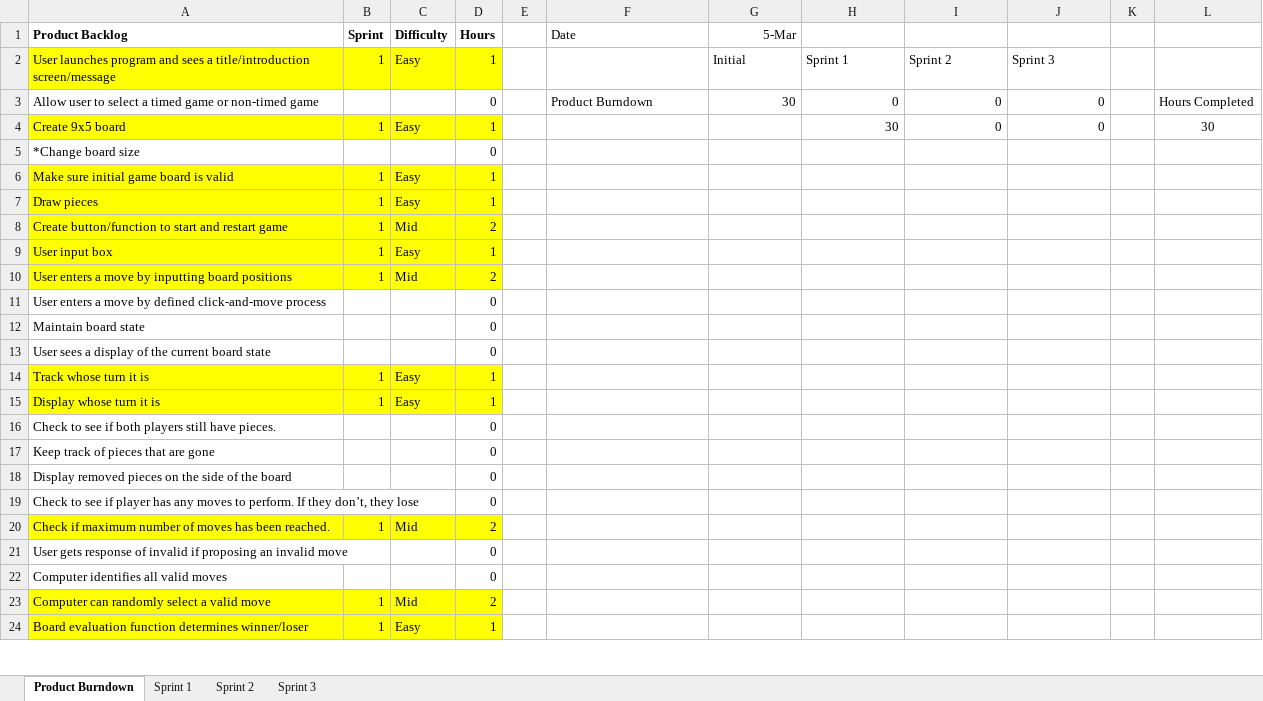
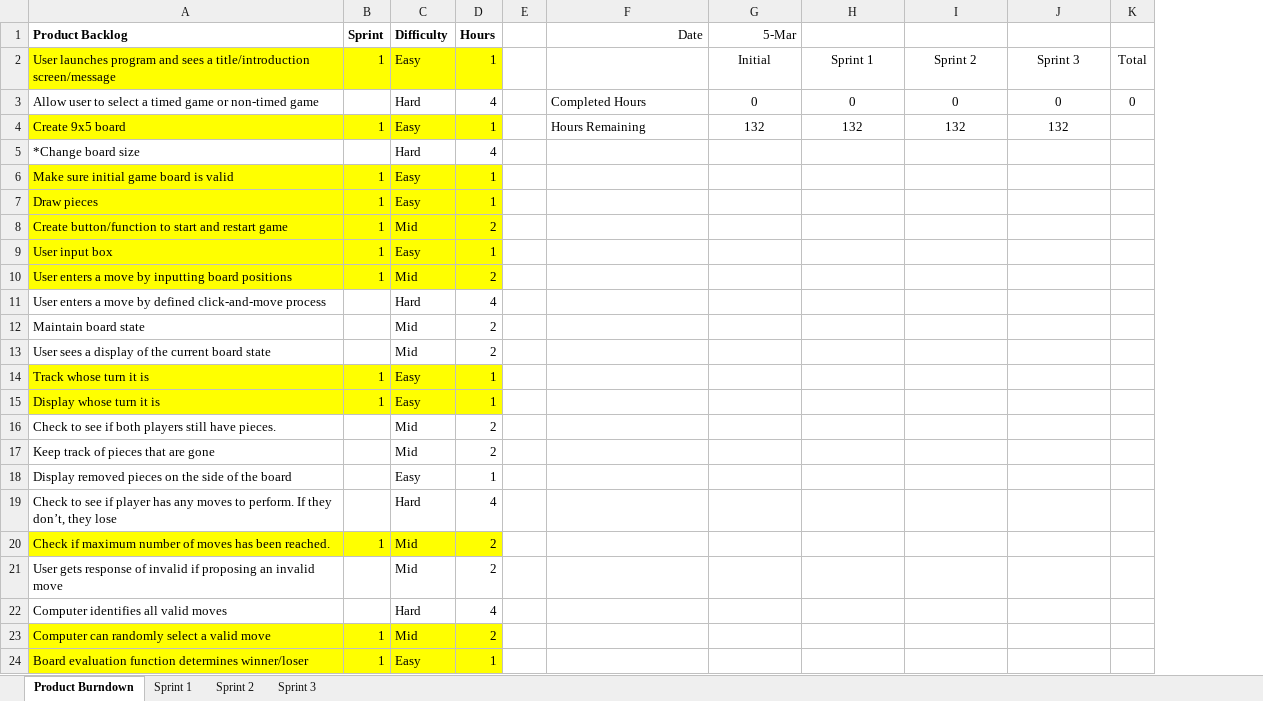
Before and after one commit to mileshick/CSCE315-Project2, an Excel workbook: Burndown Charts.xlsx, sheet Product Burndown, drawn as a sheet; only a part is shown; values as stored, in another font and other column widths than the file's, no borders; charts and pictures not drawn; removed rows and columns are numbered as before the commit, all else as after; the diff covers the shown part only; the diff names each change by its address in the sheet, - before the commit and + after, or states it on an @@ line.

```diff
--- a/Burndown Charts.xlsx (sheet Product Burndown)
+++ b/Burndown Charts.xlsx (sheet Product Burndown)
-column K, empty
-column L, rows 3-4: Hours Completed | 30
+column K, rows 2-3: Total | 0
-F1 alignment: left
+F1 alignment: right
-G2:J2 alignment: left
+G2:J2 alignment: center
-C3 (Difficulty): (empty)
+C3 (Difficulty): Hard
-D3 (Hours): 0
+D3 (Hours): 4
-F3 (Date): Product Burndown
+F3 (Date): Completed Hours
-G3 (5-Mar): 30
+G3 (5-Mar): 0
-G3:J3 alignment: right
+G3:J3 alignment: center
-F4 (Date): (empty)
+F4 (Date): Hours Remaining
-G4 (5-Mar): (empty)
+G4 (5-Mar): 132
-H4: 30
+H4: 132
-H4:J4 alignment: right
+H4:J4 alignment: center
-I4: 0
+I4: 132
-J4: 0
+J4: 132
-C5 (Difficulty): (empty)
+C5 (Difficulty): Hard
-D5 (Hours): 0
+D5 (Hours): 4
-C11 (Difficulty): (empty)
+C11 (Difficulty): Hard
-D11 (Hours): 0
+D11 (Hours): 4
-C12:C13 (Difficulty): (empty)
+C12:C13 (Difficulty): Mid
-D12:D13 (Hours): 0
+D12:D13 (Hours): 2
-C16:C17 (Difficulty): (empty)
+C16:C17 (Difficulty): Mid
-D16:D17 (Hours): 0
+D16:D17 (Hours): 2
-C18 (Difficulty): (empty)
+C18 (Difficulty): Easy
-D18 (Hours): 0
+D18 (Hours): 1
-C19 (Difficulty): (empty)
+C19 (Difficulty): Hard
-D19 (Hours): 0
+D19 (Hours): 4
-C21 (Difficulty): (empty)
+C21 (Difficulty): Mid
-D21 (Hours): 0
+D21 (Hours): 2
-C22 (Difficulty): (empty)
+C22 (Difficulty): Hard
-D22 (Hours): 0
+D22 (Hours): 4
```
Also changed, not shown: 1 added row, 1 removed row and 49 edited cells elsewhere in this sheet, sheet Sprint 3, sheet Sprint 2, sheet Sprint 1, formulas that keep their value, charts or pictures, 1 other file.
